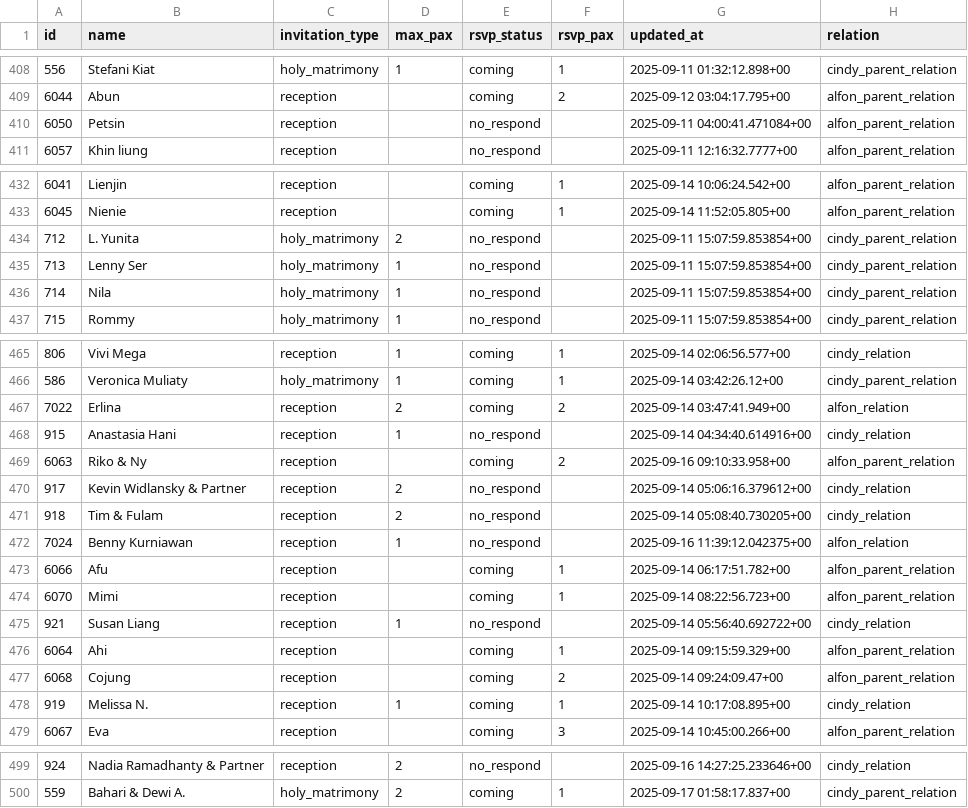
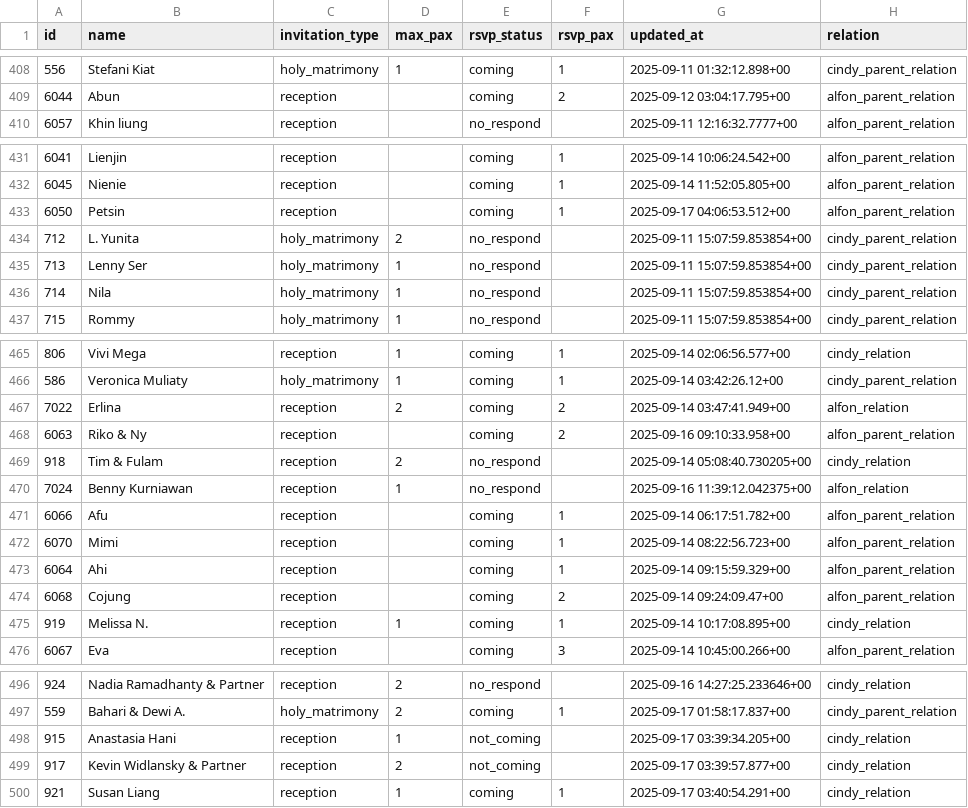
Before and after one commit to alfonski/wed-guest-helper, a CSV file: guest_rows.csv, drawn as a sheet; only a part is shown, gaps mark what is left out.

```diff
--- a/guest_rows.csv
+++ b/guest_rows.csv
@@ -409,3 +409,2 @@ id,name,invitation_type,max_pax,rsvp_status,rsvp_pax,updated_at,relation
 6044,Abun,reception,,coming,2,"2025-09-12 03:04:17.795+00",alfon_parent_relation
-6050,Petsin,reception,,no_respond,,"2025-09-11 04:00:41.471084+00",alfon_parent_relation
 6057,"Khin liung",reception,,no_respond,,"2025-09-11 12:16:32.7777+00",alfon_parent_relation
@@ -433,2 +432,3 @@ id,name,invitation_type,max_pax,rsvp_status,rsvp_pax,updated_at,relation
 6045,Nienie,reception,,coming,1,"2025-09-14 11:52:05.805+00",alfon_parent_relation
+6050,Petsin,reception,,coming,1,"2025-09-17 04:06:53.512+00",alfon_parent_relation
 712,"L. Yunita",holy_matrimony,2,no_respond,,"2025-09-11 15:07:59.853854+00",cindy_parent_relation
@@ -467,5 +467,3 @@ id,name,invitation_type,max_pax,rsvp_status,rsvp_pax,updated_at,relation
 7022,Erlina,reception,2,coming,2,"2025-09-14 03:47:41.949+00",alfon_relation
-915,"Anastasia Hani",reception,1,no_respond,,"2025-09-14 04:34:40.614916+00",cindy_relation
 6063,"Riko & Ny",reception,,coming,2,"2025-09-16 09:10:33.958+00",alfon_parent_relation
-917,"Kevin Widlansky & Partner",reception,2,no_respond,,"2025-09-14 05:06:16.379612+00",cindy_relation
 918,"Tim & Fulam",reception,2,no_respond,,"2025-09-14 05:08:40.730205+00",cindy_relation
@@ -474,3 +472,2 @@ id,name,invitation_type,max_pax,rsvp_status,rsvp_pax,updated_at,relation
 6070,Mimi,reception,,coming,1,"2025-09-14 08:22:56.723+00",alfon_parent_relation
-921,"Susan Liang",reception,1,no_respond,,"2025-09-14 05:56:40.692722+00",cindy_relation
 6064,Ahi,reception,,coming,1,"2025-09-14 09:15:59.329+00",alfon_parent_relation
@@ -500 +497,4 @@ id,name,invitation_type,max_pax,rsvp_status,rsvp_pax,updated_at,relation
 559,"Bahari & Dewi A.",holy_matrimony,2,coming,1,"2025-09-17 01:58:17.837+00",cindy_parent_relation
+915,"Anastasia Hani",reception,1,not_coming,,"2025-09-17 03:39:34.205+00",cindy_relation
+917,"Kevin Widlansky & Partner",reception,2,not_coming,,"2025-09-17 03:39:57.877+00",cindy_relation
+921,"Susan Liang",reception,1,coming,1,"2025-09-17 03:40:54.291+00",cindy_relation
```
